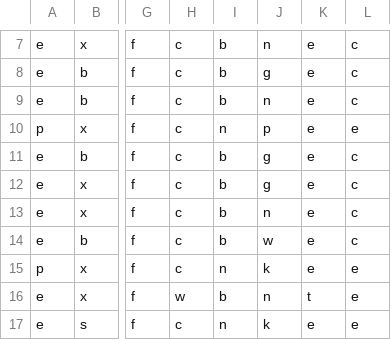
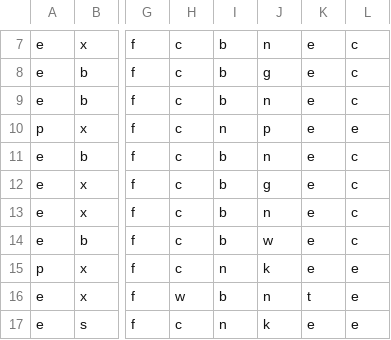
Before and after one commit to hitechgaurav/Mushroom-Classification, a CSV file: mushrooms.csv, drawn as a sheet; only a part is shown, gaps mark what is left out; the diff names each change by its address in the sheet, - before the commit and + after, or states it on an @@ line.

Commit message:
Update mushrooms.csv
csv changes

```diff
--- a/mushrooms.csv
+++ b/mushrooms.csv
-J11: g
+J11: n
```
